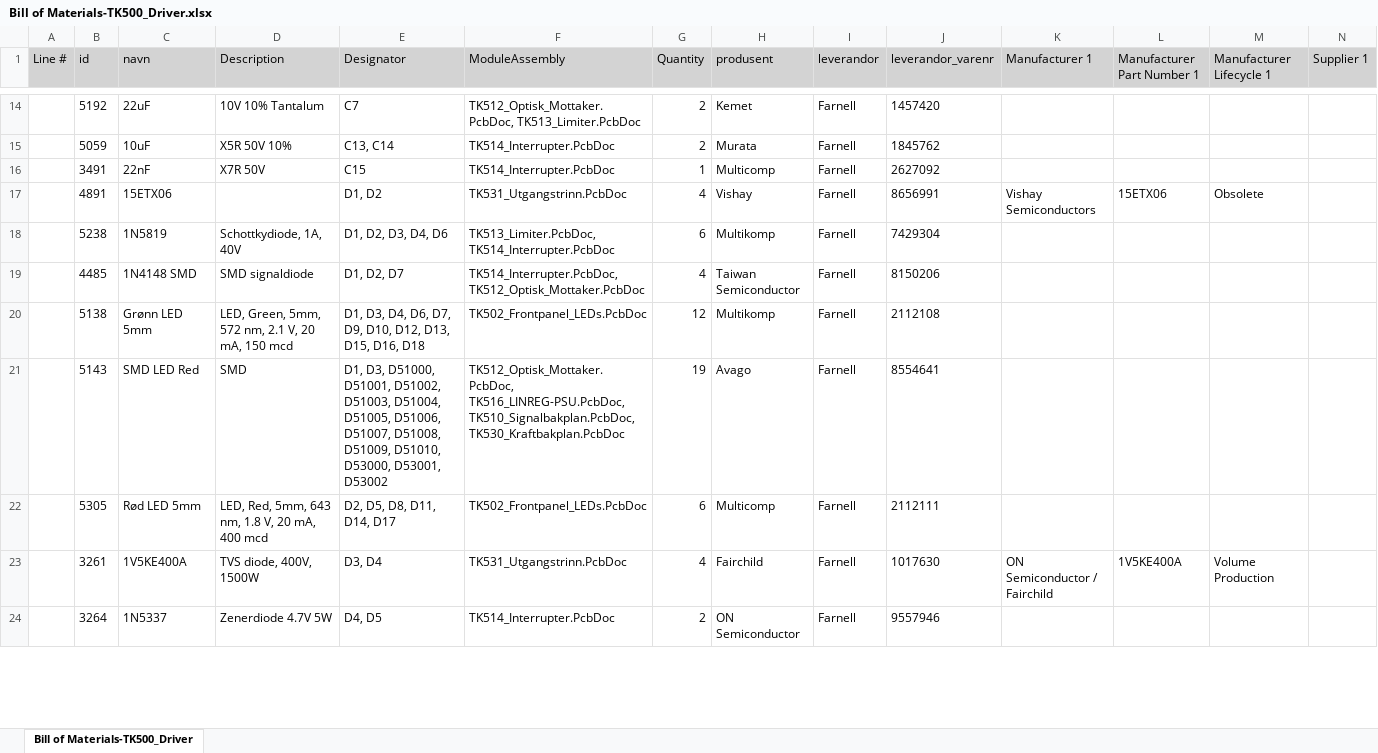
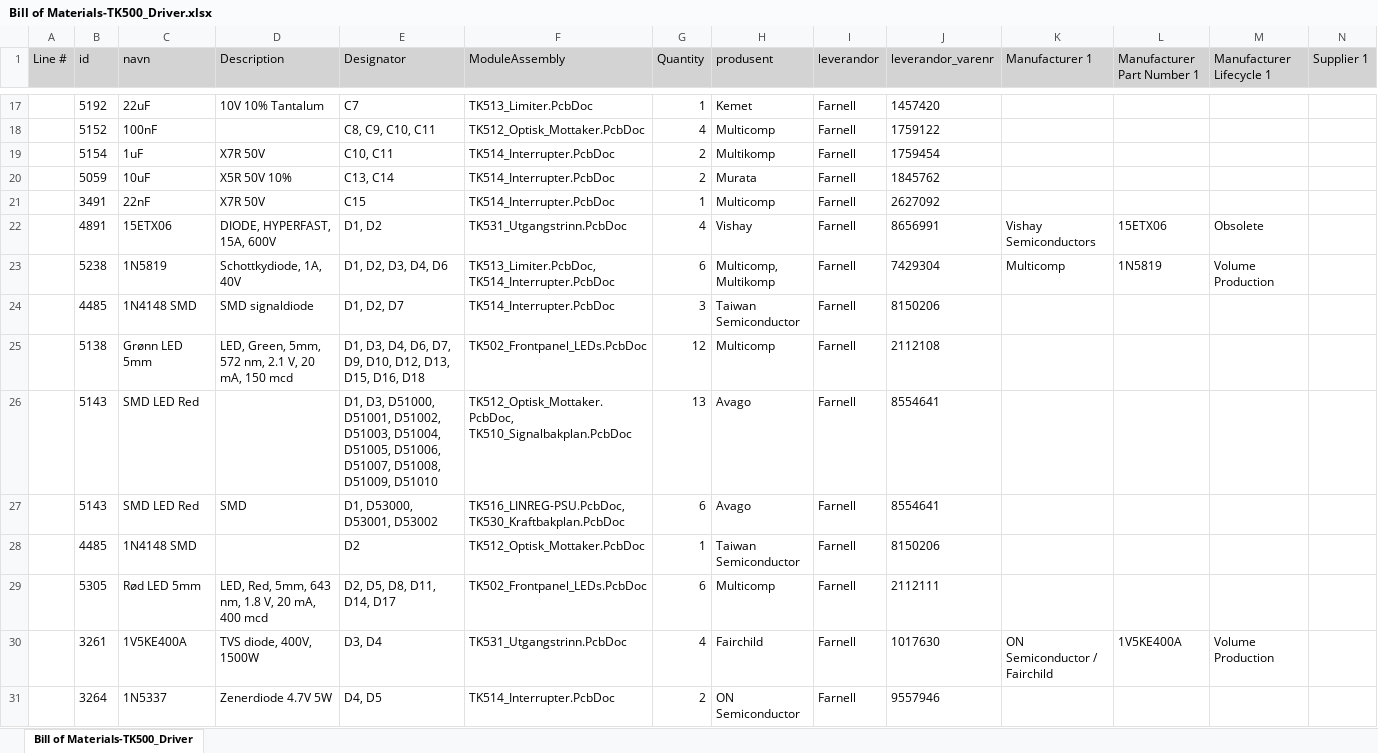
Before and after one commit to Cable89/tesla-driver, an Excel workbook: 05_Hardware/TK500_Driver/TK500_Driver/Project Outputs/BOM/Bill of Materials-TK500_Driver.xlsx, sheet Bill of Materials-TK500_Driver, drawn as a sheet; only a part is shown, gaps mark what is left out; values as stored, in another font and other column widths than the file's, no borders; addresses are those after the commit; rows hold the shown columns only; the diff covers the shown part only; the diff names each change by its address in the sheet, - before the commit and + after, or states it on an @@ line.

```diff
--- a/05_Hardware/TK500_Driver/TK500_Driver/Project Outputs/BOM/Bill of Materials-TK500_Driver.xlsx (sheet Bill of Materials-TK500_Driver)
+++ b/05_Hardware/TK500_Driver/TK500_Driver/Project Outputs/BOM/Bill of Materials-TK500_Driver.xlsx (sheet Bill of Materials-TK500_Driver)
-F17 (ModuleAssembly): TK512_Optisk_Mottaker.PcbDoc, TK513_Limiter.PcbDoc
+F17 (ModuleAssembly): TK513_Limiter.PcbDoc
-G17 (Quantity): 2
+G17 (Quantity): 1
+row 18:  | 5152 | 100nF |  | C8, C9, C10, C11 | TK512_Optisk_Mottaker.PcbDoc | 4 | Multicomp | Farnell | 1759122
+row 19:  | 5154 | 1uF | X7R 50V | C10, C11 | TK514_Interrupter.PcbDoc | 2 | Multikomp | Farnell | 1759454
-D22 (Description): (empty)
+D22 (Description): DIODE, HYPERFAST, 15A, 600V
-H23 (produsent): Multikomp
+H23 (produsent): Multicomp, Multikomp
-K23 (Manufacturer 1): (empty)
+K23 (Manufacturer 1): Multicomp
-L23 (Manufacturer Part Number 1): (empty)
+L23 (Manufacturer Part Number 1): 1N5819
-M23 (Manufacturer Lifecycle 1): (empty)
+M23 (Manufacturer Lifecycle 1): Volume Production
-F24 (ModuleAssembly): TK514_Interrupter.PcbDoc, TK512_Optisk_Mottaker.PcbDoc
+F24 (ModuleAssembly): TK514_Interrupter.PcbDoc
-G24 (Quantity): 4
+G24 (Quantity): 3
-H25 (produsent): Multikomp
+H25 (produsent): Multicomp
+row 26:  | 5143 | SMD LED Red |  | D1, D3, D51000, D51001, D51002, D51003, D51004, D51005, D51006, D51007, D51008, D51009, D51010 | TK512_Optisk_Mottaker.PcbDoc, TK510_Signalbakplan.PcbDoc | 13 | Avago | Farnell | 8554641
-E27 (Designator): D1, D3, D51000, D51001, D51002, D51003, D51004, D51005, D51006, D51007, D51008, D51009, D51010, D53000, D53001,…
+E27 (Designator): D1, D53000, D53001,…
-F27 (ModuleAssembly): TK512_Optisk_Mottaker.PcbDoc, TK516_LINREG-PSU.PcbDoc, TK510_Signalbakplan.PcbDoc, TK530_Kraftbakplan.PcbDoc
+F27 (ModuleAssembly): TK516_LINREG-PSU.PcbDoc, TK530_Kraftbakplan.PcbDoc
-G27 (Quantity): 19
+G27 (Quantity): 6
+row 28:  | 4485 | 1N4148 SMD |  | D2 | TK512_Optisk_Mottaker.PcbDoc | 1 | Taiwan Semiconductor | Farnell | 8150206
```
Also changed, not shown: 19 added rows, 4 removed rows and 126 edited cells elsewhere in this sheet, 46 other files.
